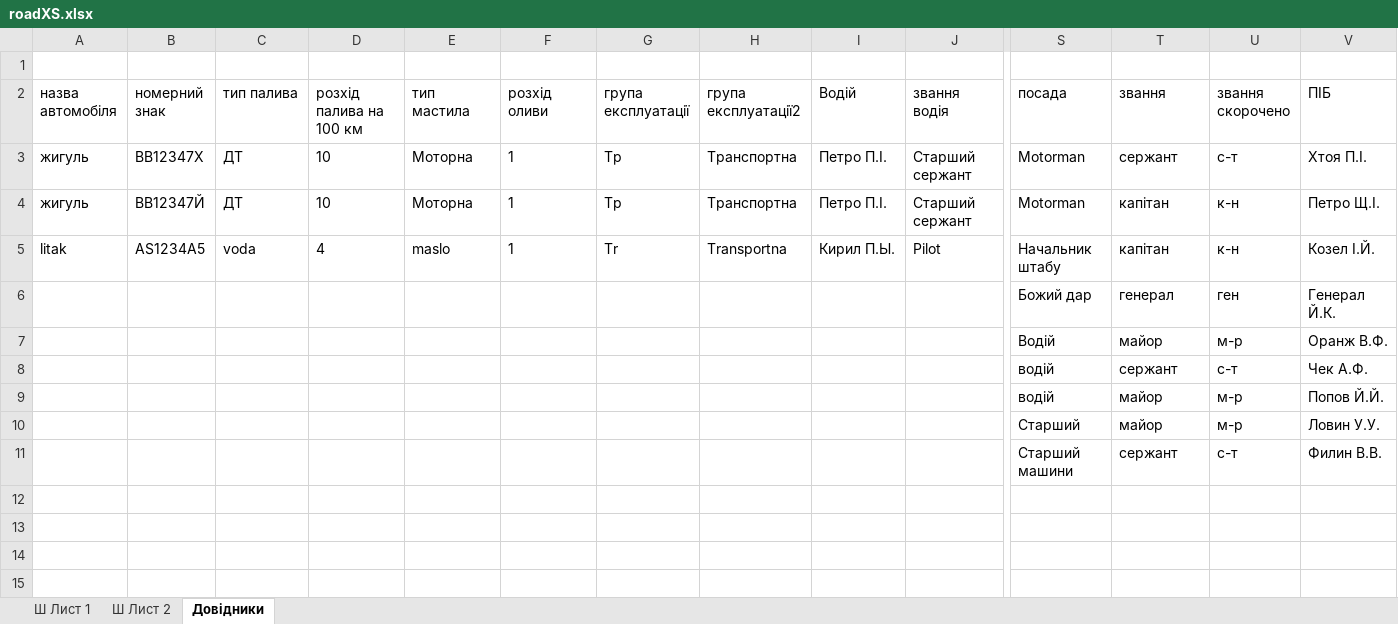
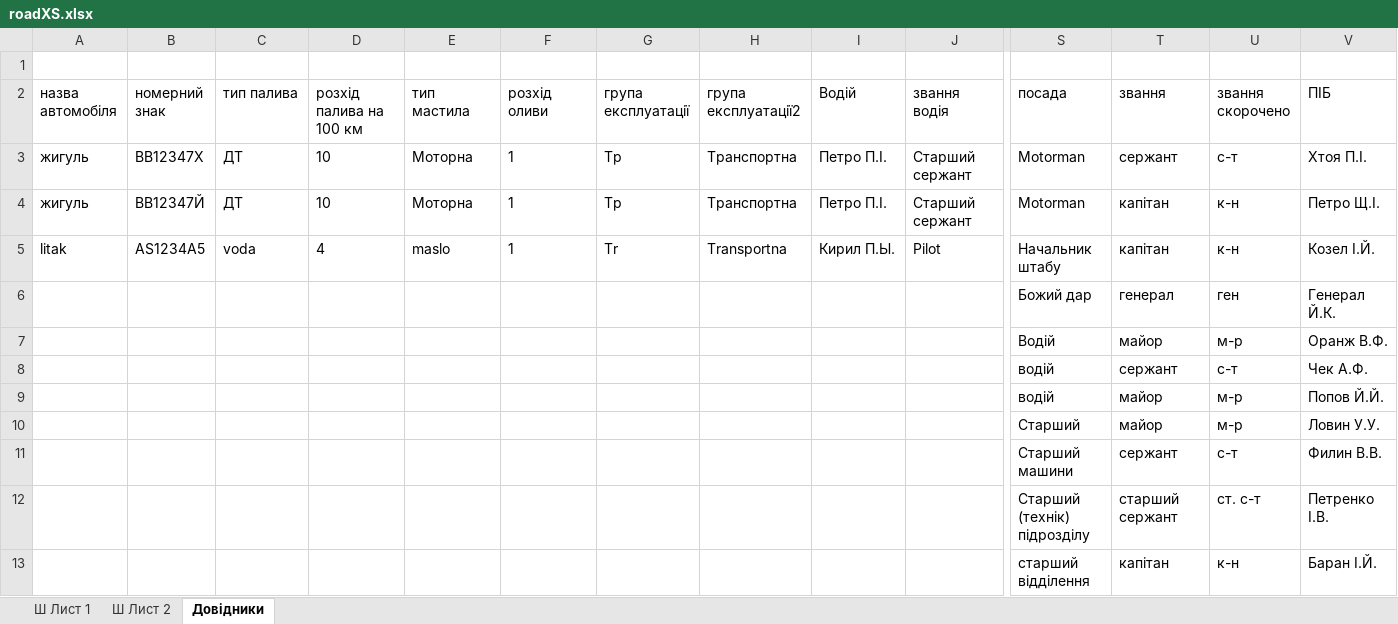
Before and after one commit to mikhail2574/project-road-map, an Excel workbook: src/backend/fileStorage/excel/roadXS.xlsx, sheet Довідники, drawn as a sheet; only a part is shown, gaps mark what is left out; values as stored, in another font and other column widths than the file's, no borders; table styles not drawn; rows hold the shown columns only; the diff names each change by its address in the sheet, - before the commit and + after, or states it on an @@ line.

Commit message:
small fixes
Added extra validation for personnel position to addForm for Viacheslav, so he can connect his select to Старший (технік) підрозділу.

```diff
--- a/src/backend/fileStorage/excel/roadXS.xlsx (sheet Довідники)
+++ b/src/backend/fileStorage/excel/roadXS.xlsx (sheet Довідники)
+row 12:  |  |  |  |  |  |  |  |  |  | Старший (технік) підрозділу | старший сержант | ст. с-т | Петренко І.В.
+row 13:  |  |  |  |  |  |  |  |  |  | старший відділення | капітан | к-н | Баран І.Й.
```
Also changed, not shown: 1 other file.
